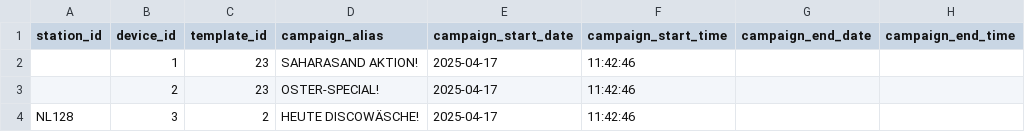
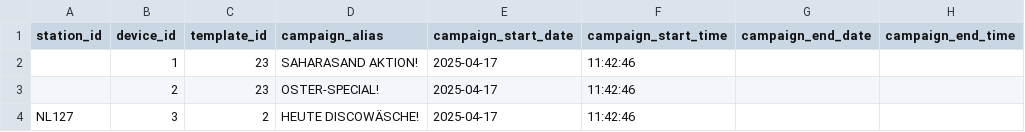
Before and after one commit to d-hoelscher/cmsTest, a CSV file: promo.csv, drawn as a sheet; only a part is shown; the diff names each change by its address in the sheet, - before the commit and + after, or states it on an @@ line.

Commit message:
edit

```diff
--- a/promo.csv
+++ b/promo.csv
-A4 (station_id): NL128
+A4 (station_id): NL127
```
